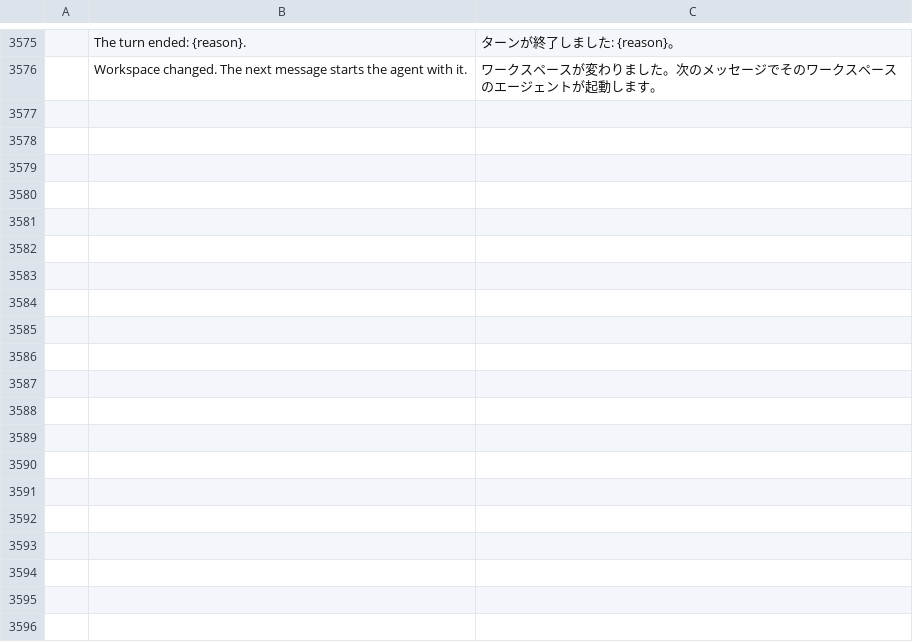
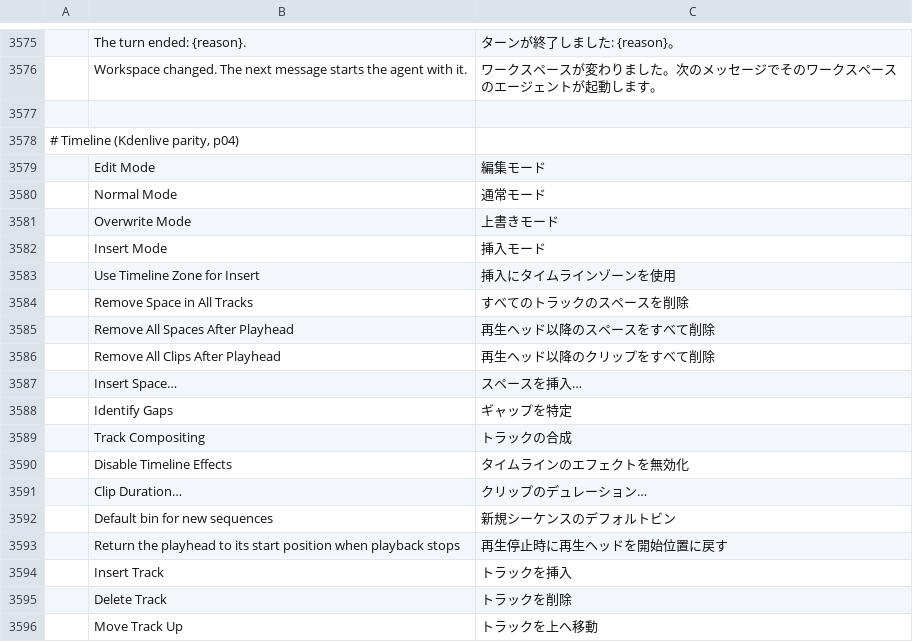
Before and after one commit to redrob-labs/redrob-film, a TSV file: crates/ui-egui/src/i18n/ja.tsv, drawn as a sheet; only a part is shown, gaps mark what is left out; the diff covers the shown part only; the diff names each change by its address in the sheet, - before the commit and + after, or states it on an @@ line.

Commit message:
kparity p04: timeline UI for edit modes, track headers, display toggles, dialogs
Per-track heights (Shift: whole kind, double-click resets), current track
highlight, header click/right-click track menu (insert, delete, move, lock,
select all, rename, collapse, fit), inline rename, Fit Tracks to View.
Wrench menu: waveform zoom x1-x8, normalize, clip names / label colours /
marker comments, zoom on playhead, time in frames, track compositing,
disable effects, edit mode. Position readout and mode indicator on the
ruler; start timecode offset in the timecode field and ruler. Middle-drag
and Ctrl+drag pan, double-click empty track, fx badge toggles the effect
stack, Alt-click picks one grouped clip, slip and rate stretch act on the
selection. Clip Duration and Insert Space dialogs, Maintain Audio Pitch,
Effect Controls Apply to Group, return to start on stop. Catalog rows.

```diff
--- a/crates/ui-egui/src/i18n/ja.tsv
+++ b/crates/ui-egui/src/i18n/ja.tsv
+row 3577: (empty)
+row 3578: # Timeline (Kdenlive parity, p04)
+row 3579:  | Edit Mode | 編集モード
+row 3580:  | Normal Mode | 通常モード
+row 3581:  | Overwrite Mode | 上書きモード
+row 3582:  | Insert Mode | 挿入モード
+row 3583:  | Use Timeline Zone for Insert | 挿入にタイムラインゾーンを使用
+row 3584:  | Remove Space in All Tracks | すべてのトラックのスペースを削除
+row 3585:  | Remove All Spaces After Playhead | 再生ヘッド以降のスペースをすべて削除
+row 3586:  | Remove All Clips After Playhead | 再生ヘッド以降のクリップをすべて削除
+row 3587:  | Insert Space… | スペースを挿入…
+row 3588:  | Identify Gaps | ギャップを特定
+row 3589:  | Track Compositing | トラックの合成
+row 3590:  | Disable Timeline Effects | タイムラインのエフェクトを無効化
+row 3591:  | Clip Duration… | クリップのデュレーション…
+row 3592:  | Default bin for new sequences | 新規シーケンスのデフォルトビン
+row 3593:  | Return the playhead to its start position when playback stops | 再生停止時に再生ヘッドを開始位置に戻す
+row 3594:  | Insert Track | トラックを挿入
+row 3595:  | Delete Track | トラックを削除
+row 3596:  | Move Track Up | トラックを上へ移動
```
Also changed, not shown: 23 added rows elsewhere in this file, crates/ui-egui/src/i18n/es.tsv, crates/ui-egui/src/i18n/fr.tsv, 13 other files.
